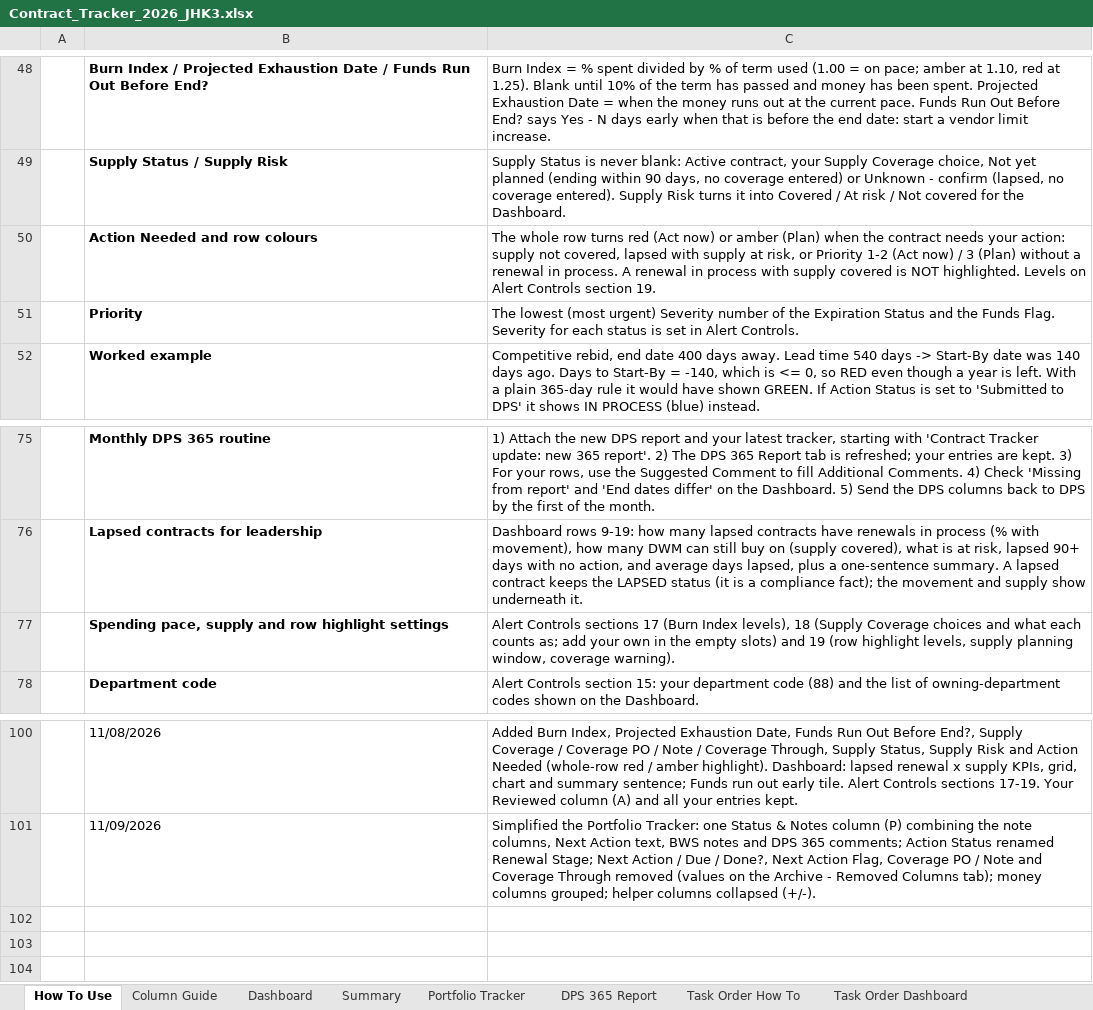
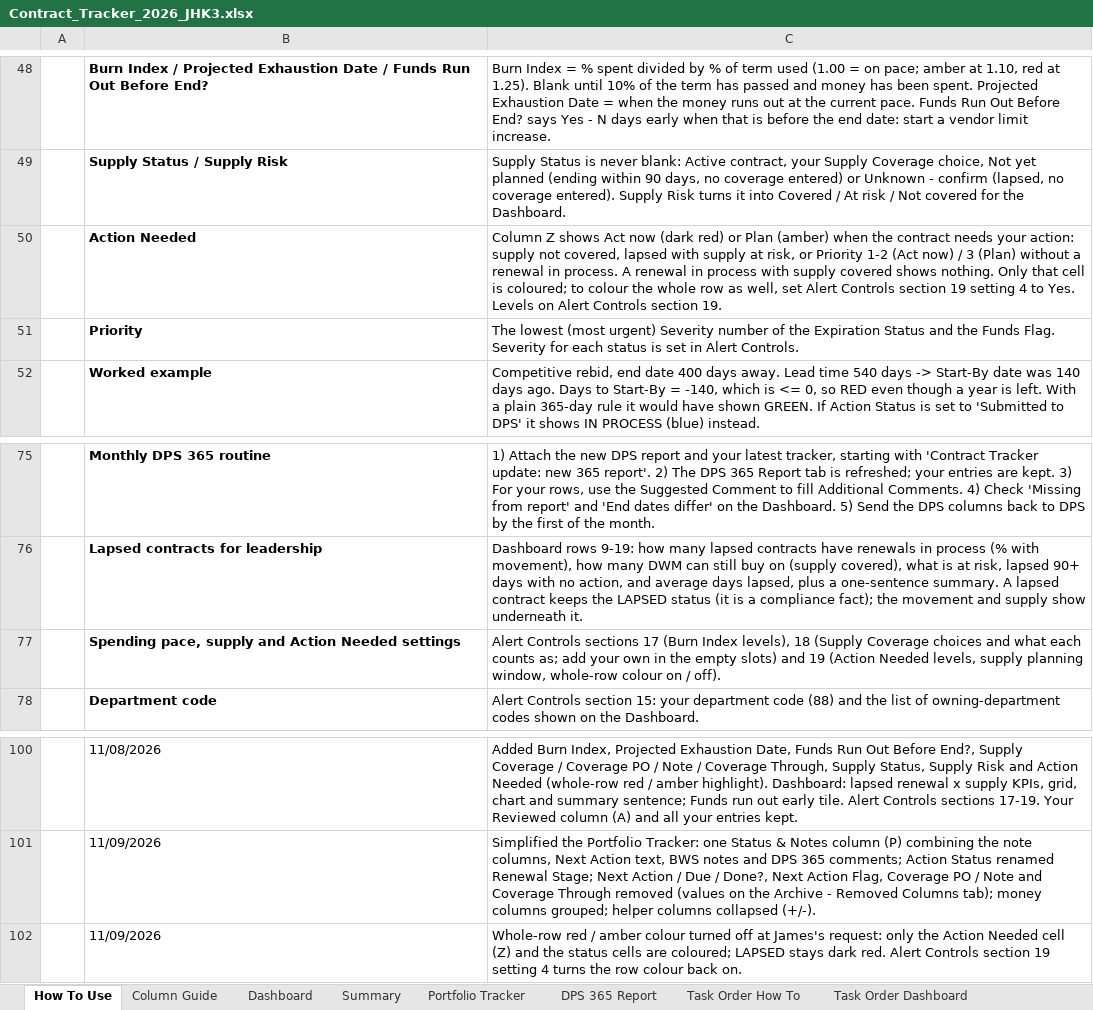
Before and after one commit to jhkirby2001-collab/Procurement-ai-tools, an Excel workbook: trackers/outputs/Contract_Tracker_2026_JHK3.xlsx, sheet How To Use, drawn as a sheet; only a part is shown, gaps mark what is left out; values as stored, in another font and other column widths than the file's, no borders; removed rows and columns are numbered as before the commit, all else as after; the diff names each change by its address in the sheet, - before the commit and + after, or states it on an @@ line.

```diff
--- a/trackers/outputs/Contract_Tracker_2026_JHK3.xlsx (sheet How To Use)
+++ b/trackers/outputs/Contract_Tracker_2026_JHK3.xlsx (sheet How To Use)
-row 50:  | Action Needed and row colours | The whole row turns red (Act now) or amber (Plan) when the contract needs your action: supply not covered, lapsed with supply at risk, or Priority 1-2 (Act now) / 3 (Plan) without a renewal in process. A renewal in process with supply covered is NOT highlighted. Levels on Alert Controls section 19.
+row 50:  | Action Needed | Column Z shows Act now (dark red) or Plan (amber) when the contract needs your action: supply not covered, lapsed with supply at risk, or Priority 1-2 (Act now) / 3 (Plan) without a renewal in process. A renewal in process with supply covered shows nothing. Only that cell is coloured; to colour the whole row as well, set Alert Controls section 19 setting 4 to Yes. Levels on Alert Controls section 19.
-B77: …supply and row highlight settings
+B77: …supply and Action Needed settings
-C77: …and 19 (row highlight levels, supply planning window, coverage warning).
+C77: …and 19 (Action Needed levels, supply planning window, whole-row colour on / off).
+row 102:  | 11/09/2026 | Whole-row red / amber colour turned off at James's request: only the Action Needed cell (Z) and the status cells are coloured; LAPSED stays dark red. Alert Controls section 19 setting 4 turns the row colour back on.
```
Also changed, not shown: sheet Alert Controls, sheet Column Guide, sheet Dashboard, charts or pictures, 6 other files.
